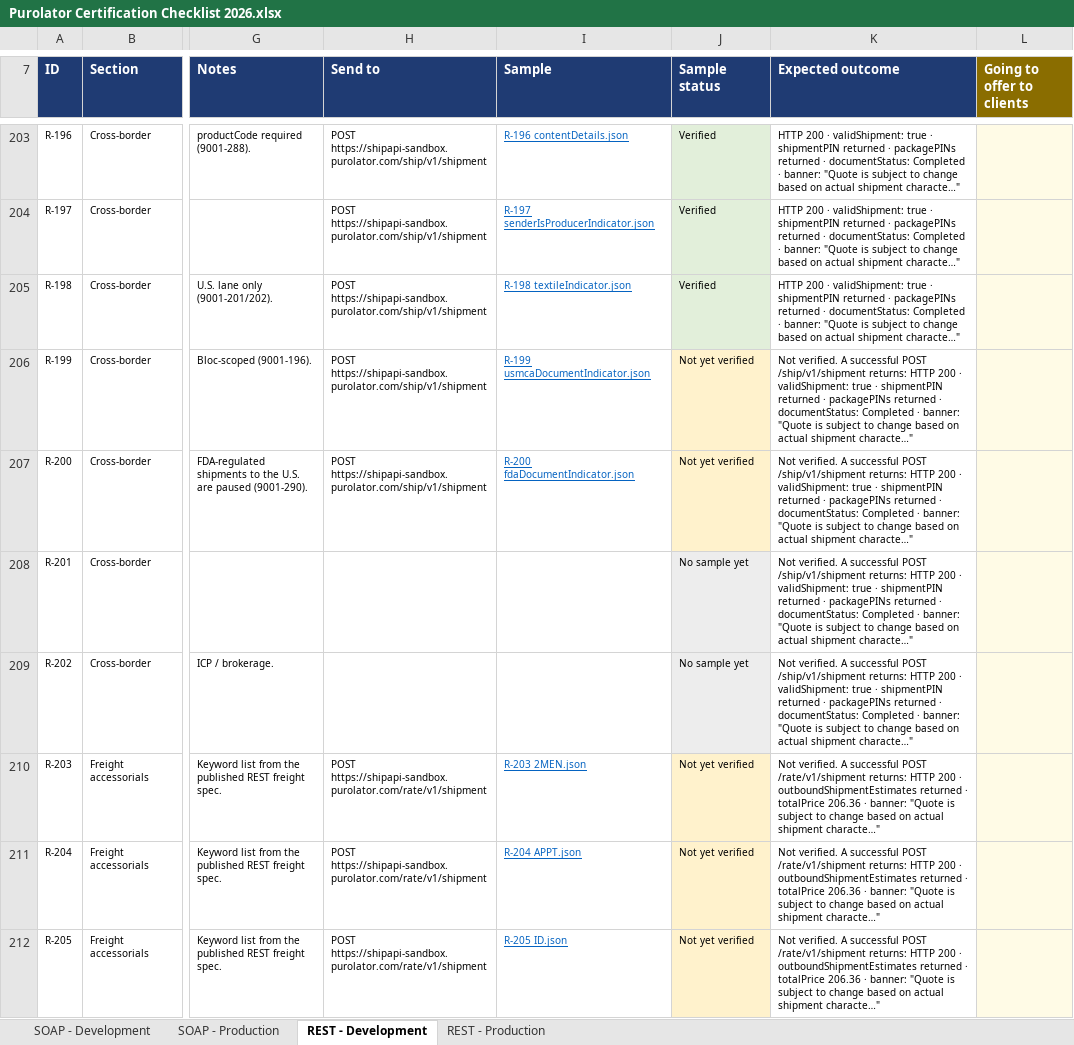
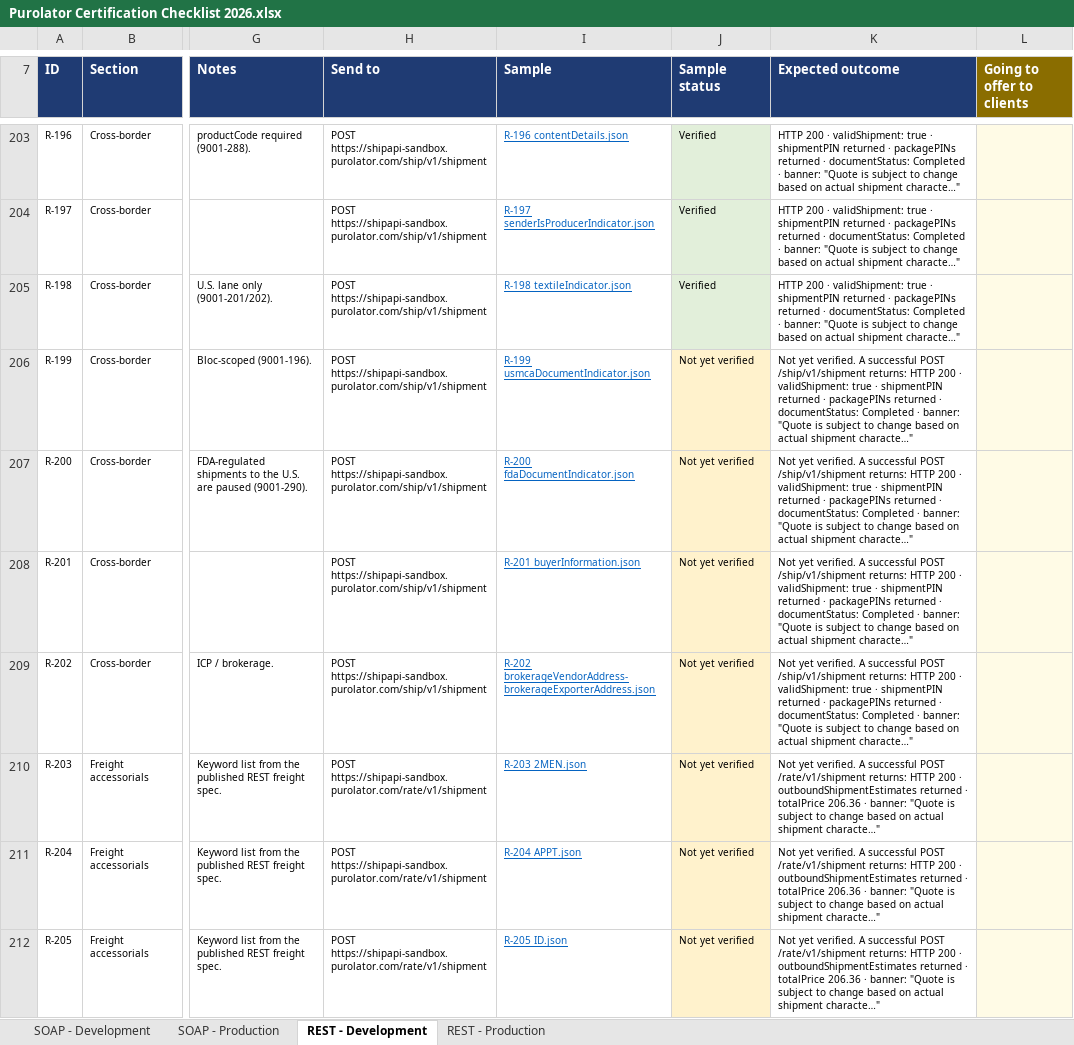
Before and after one commit to sengerr/Purolator_Certification_Testing, an Excel workbook: Purolator Certification Checklist 2026.xlsx, sheet REST - Development, drawn as a sheet; only a part is shown, gaps mark what is left out; values as stored, in another font and other column widths than the file's, no borders; charts and pictures not drawn; the diff covers the shown part only; the diff names each change by its address in the sheet, - before the commit and + after, or states it on an @@ line.

```diff
--- a/Purolator Certification Checklist 2026.xlsx (sheet REST - Development)
+++ b/Purolator Certification Checklist 2026.xlsx (sheet REST - Development)
-K206:K209 (Expected outcome): Not verified. A…
+K206:K209 (Expected outcome): Not yet verified. A…
-H208:H209 (Send to): (empty)
+H208:H209 (Send to): POST https://shipapi-sandbox.purolator.com/ship/v1/shipment
-I208 (Sample): (empty)
+I208 (Sample): R-201 buyerInformation.json
-J208:J209 (Sample status): No sample yet
+J208:J209 (Sample status): Not yet verified
-J208:J209 fill: #EDEDED
+J208:J209 fill: #FFF2CC
-I209 (Sample): (empty)
+I209 (Sample): R-202 brokerageVendorAddress-brokerageExporterAddress.json
-K210:K212 (Expected outcome): Not verified. A…
+K210:K212 (Expected outcome): Not yet verified. A…
```
Also changed, not shown: 90 edited cells and cell formats elsewhere in this sheet, sheet REST - Production, sheet SOAP - Development, sheet SOAP - Production, 19 other files.
